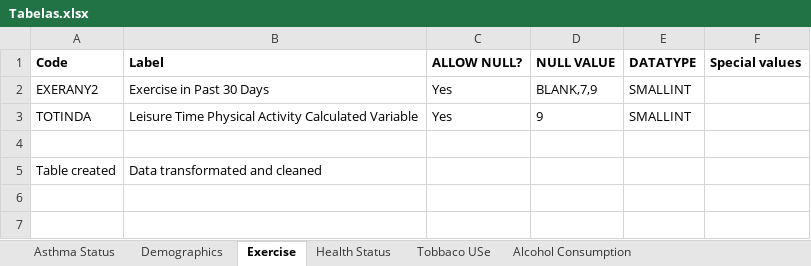
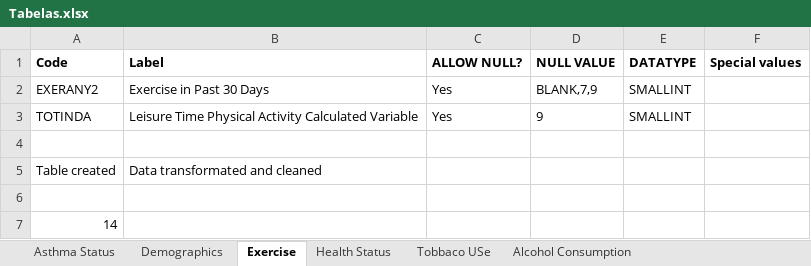
Before and after one commit to phbonamin/BRFSS-Social-Survey-2021-Analysis, an Excel workbook: Data/Tabelas.xlsx, sheet Exercise, drawn as a sheet; values as stored, in another font and other column widths than the file's, no borders; the diff names each change by its address in the sheet, - before the commit and + after, or states it on an @@ line.

```diff
--- a/Data/Tabelas.xlsx (sheet Exercise)
+++ b/Data/Tabelas.xlsx (sheet Exercise)
+row 6: (empty)
+row 7: 14
```
Also changed, not shown: sheet Urban Rural, sheet Asthma Status, sheet Drugs and Marijuana Use, sheet Immunization, sheet Health Status, sheet Alcohol Consumption, 2 more sheets, 8 other files.
